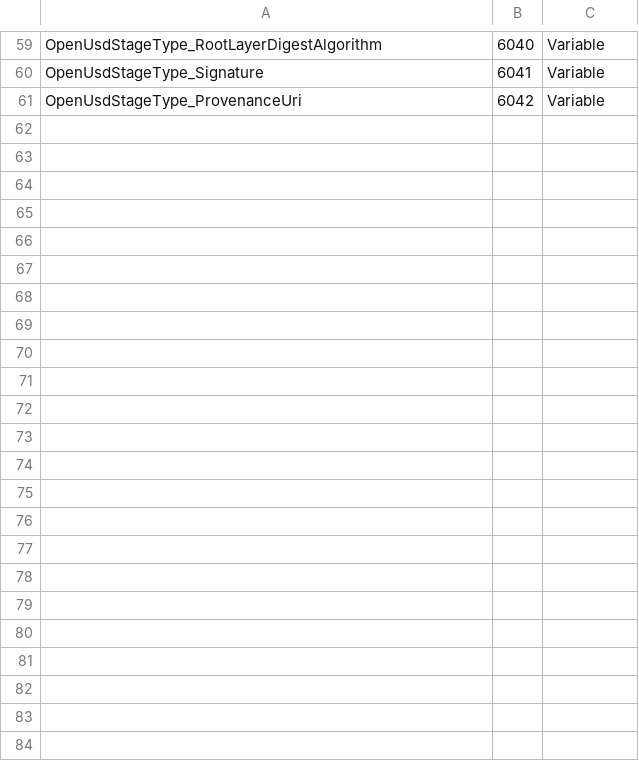
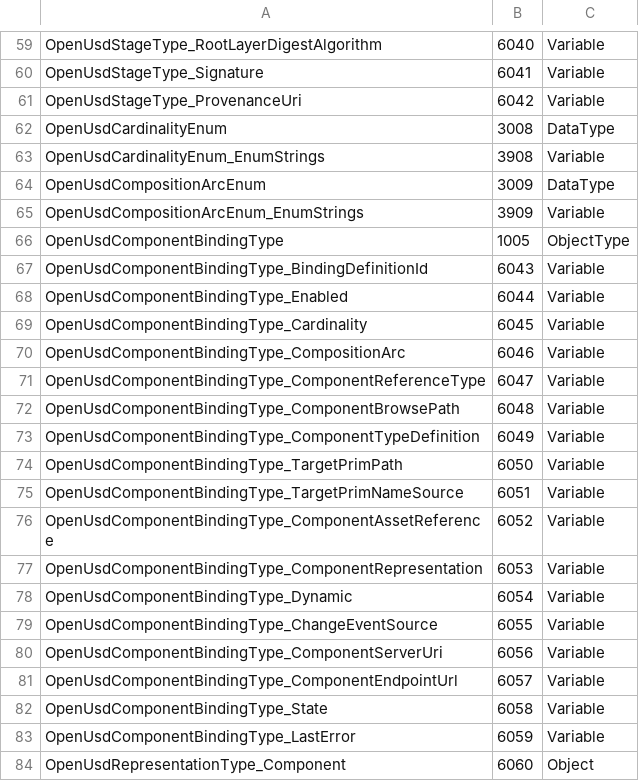
Before and after one commit to marcschier/opcua-drafts, a CSV file: core-specs/openusd-binding/Opc.Ua.OpenUsdBinding.NodeIds.csv, drawn as a sheet; only a part is shown, gaps mark what is left out.

Commit message:
OpenUSD Bindings: add component composition/aggregation (spec + NodeSet)
New OpenUsdComponentBindingType (id 1005) carried as a <Component> placeholder on the representation, with OpenUsdCardinalityEnum (One/Many, i=3008) and OpenUsdCompositionArcEnum (Child/Reference/Payload/Instance, i=3009). Supports 1:1 and 1..n, static or dynamic (GeneralModelChange + SemanticChange), and cross-server (federation) composition. Spec: capability group in scope/versioning, sections 5.12 (composition), 5.13 (dynamic), 5.14 (cross-server), connector algorithm, conformance (OU-Composition/OU-DynamicComposition/OU-CrossServerComposition + OpenUSD Composite Server profile), vision alignment, AAS Annex C. NodeSet regenerated 61->84 nodes, validator 0 errors, all prior NodeIds unchanged.

```diff
--- a/core-specs/openusd-binding/Opc.Ua.OpenUsdBinding.NodeIds.csv
+++ b/core-specs/openusd-binding/Opc.Ua.OpenUsdBinding.NodeIds.csv
@@ -61 +61,24 @@ OpenUsdStageType_Signature,6041,Variable
 OpenUsdStageType_ProvenanceUri,6042,Variable
+OpenUsdCardinalityEnum,3008,DataType
+OpenUsdCardinalityEnum_EnumStrings,3908,Variable
+OpenUsdCompositionArcEnum,3009,DataType
+OpenUsdCompositionArcEnum_EnumStrings,3909,Variable
+OpenUsdComponentBindingType,1005,ObjectType
+OpenUsdComponentBindingType_BindingDefinitionId,6043,Variable
+OpenUsdComponentBindingType_Enabled,6044,Variable
+OpenUsdComponentBindingType_Cardinality,6045,Variable
+OpenUsdComponentBindingType_CompositionArc,6046,Variable
+OpenUsdComponentBindingType_ComponentReferenceType,6047,Variable
+OpenUsdComponentBindingType_ComponentBrowsePath,6048,Variable
+OpenUsdComponentBindingType_ComponentTypeDefinition,6049,Variable
+OpenUsdComponentBindingType_TargetPrimPath,6050,Variable
+OpenUsdComponentBindingType_TargetPrimNameSource,6051,Variable
+OpenUsdComponentBindingType_ComponentAssetReference,6052,Variable
+OpenUsdComponentBindingType_ComponentRepresentation,6053,Variable
+OpenUsdComponentBindingType_Dynamic,6054,Variable
+OpenUsdComponentBindingType_ChangeEventSource,6055,Variable
+OpenUsdComponentBindingType_ComponentServerUri,6056,Variable
+OpenUsdComponentBindingType_ComponentEndpointUrl,6057,Variable
+OpenUsdComponentBindingType_State,6058,Variable
+OpenUsdComponentBindingType_LastError,6059,Variable
+OpenUsdRepresentationType_Component,6060,Object
```
Also changed, not shown: 4 other files.
